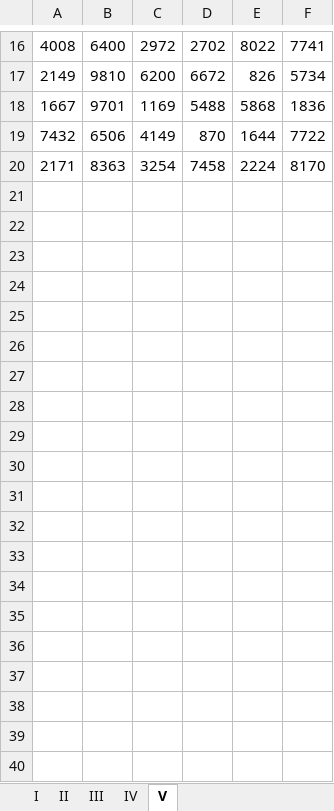
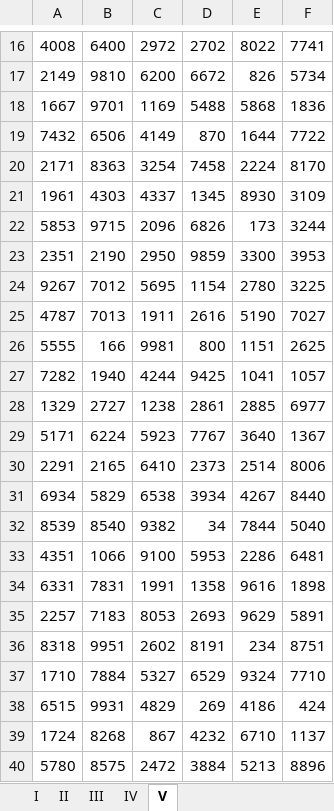
Before and after one commit to carmelopaz0708/rns_generator, an Excel workbook: tables/reference.xlsx, sheet V, drawn as a sheet; only a part is shown, gaps mark what is left out; values as stored, in another font and other column widths than the file's, no borders; the diff covers the shown part only; the diff names each change by its address in the sheet, - before the commit and + after, or states it on an @@ line.

Commit message:
Updated reference.xlsx

```diff
--- a/tables/reference.xlsx (sheet V)
+++ b/tables/reference.xlsx (sheet V)
+row 21: 1961 | 4303 | 4337 | 1345 | 8930 | 3109
+row 22: 5853 | 9715 | 2096 | 6826 | 173 | 3244
+row 23: 2351 | 2190 | 2950 | 9859 | 3300 | 3953
+row 24: 9267 | 7012 | 5695 | 1154 | 2780 | 3225
+row 25: 4787 | 7013 | 1911 | 2616 | 5190 | 7027
+row 26: 5555 | 166 | 9981 | 800 | 1151 | 2625
+row 27: 7282 | 1940 | 4244 | 9425 | 1041 | 1057
+row 28: 1329 | 2727 | 1238 | 2861 | 2885 | 6977
+row 29: 5171 | 6224 | 5923 | 7767 | 3640 | 1367
+row 30: 2291 | 2165 | 6410 | 2373 | 2514 | 8006
+row 31: 6934 | 5829 | 6538 | 3934 | 4267 | 8440
+row 32: 8539 | 8540 | 9382 | 34 | 7844 | 5040
+row 33: 4351 | 1066 | 9100 | 5953 | 2286 | 6481
+row 34: 6331 | 7831 | 1991 | 1358 | 9616 | 1898
+row 35: 2257 | 7183 | 8053 | 2693 | 9629 | 5891
+row 36: 8318 | 9951 | 2602 | 8191 | 234 | 8751
+row 37: 1710 | 7884 | 5327 | 6529 | 9324 | 7710
+row 38: 6515 | 9931 | 4829 | 269 | 4186 | 424
+row 39: 1724 | 8268 | 867 | 4232 | 6710 | 1137
+row 40: 5780 | 8575 | 2472 | 3884 | 5213 | 8896
```
Also changed, not shown: 75 added rows elsewhere in this sheet.
